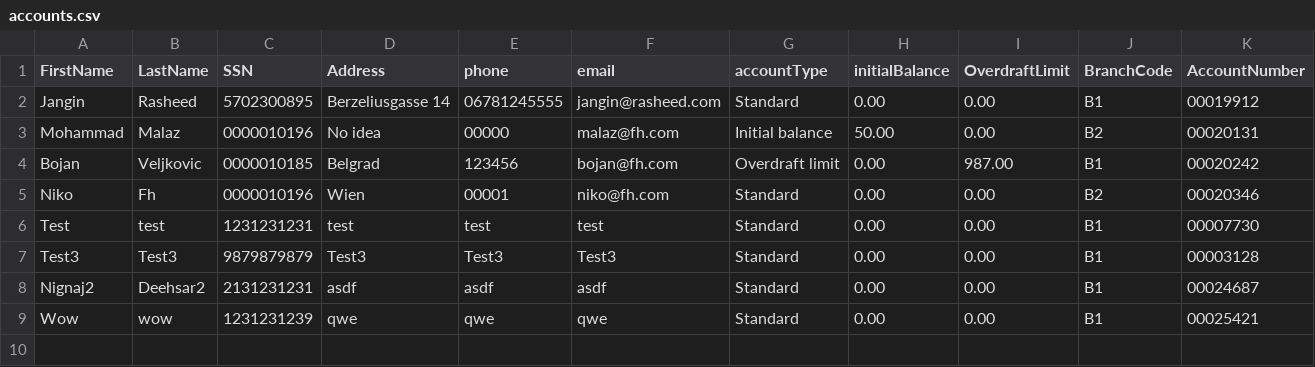
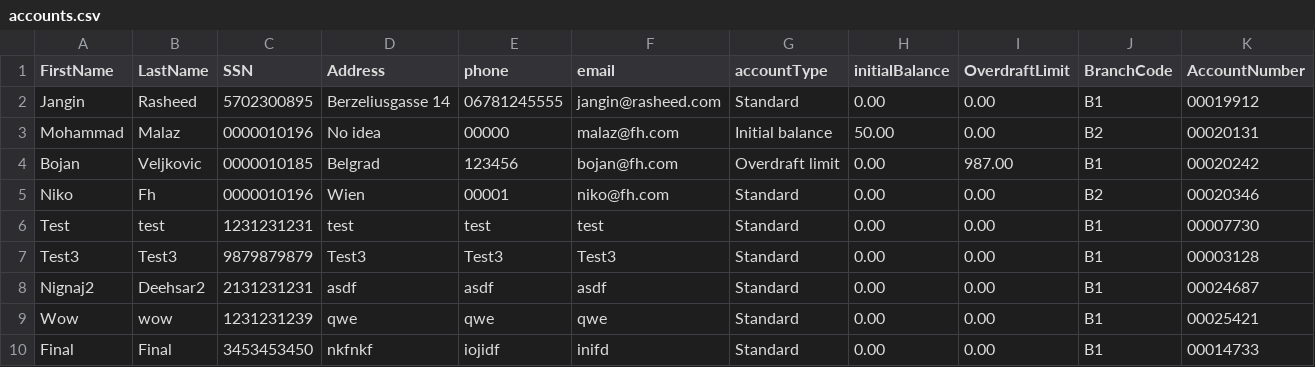
Before and after one commit to FHTW-HWSE2/bank-teissl_A_BankProject, a CSV file: assets/accounts.csv, drawn as a sheet; the diff names each change by its address in the sheet, - before the commit and + after, or states it on an @@ line.

```diff
--- a/assets/accounts.csv
+++ b/assets/accounts.csv
+row 10: Final | Final | 3453453450 | nkfnkf | iojidf | inifd | Standard | 0.00 | 0.00 | B1 | 00014733
```
Also changed, not shown: 10 other files.
